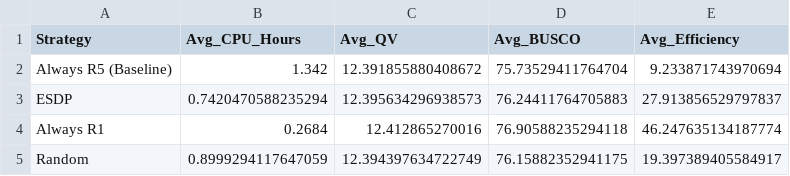
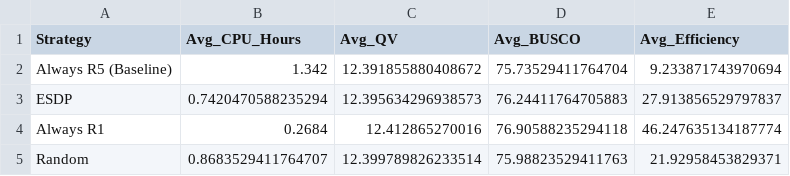
Before and after one commit to jimmlucas/ESDP, a CSV file: outputs/baseline_comparison_table.csv, drawn as a sheet.

```diff
--- a/outputs/baseline_comparison_table.csv
+++ b/outputs/baseline_comparison_table.csv
@@ -4,2 +4,2 @@ ESDP,0.7420470588235294,12.395634296938573,76.24411764705883,27.913856529797837
 Always R1,0.2684,12.412865270016,76.90588235294118,46.247635134187774
-Random,0.8999294117647059,12.394397634722749,76.15882352941175,19.397389405584917
+Random,0.8683529411764707,12.399789826233514,75.98823529411763,21.92958453829371
```
Also changed, not shown: outputs/publication_summary_table.csv, outputs/resource_benchmark_results.csv, 10 other files.
